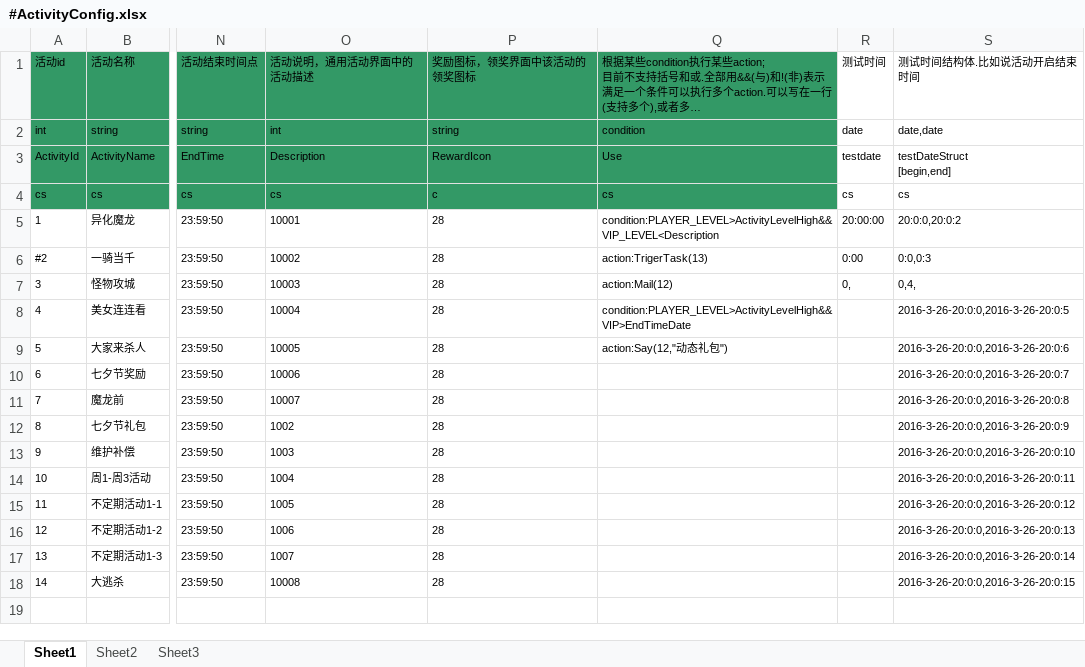
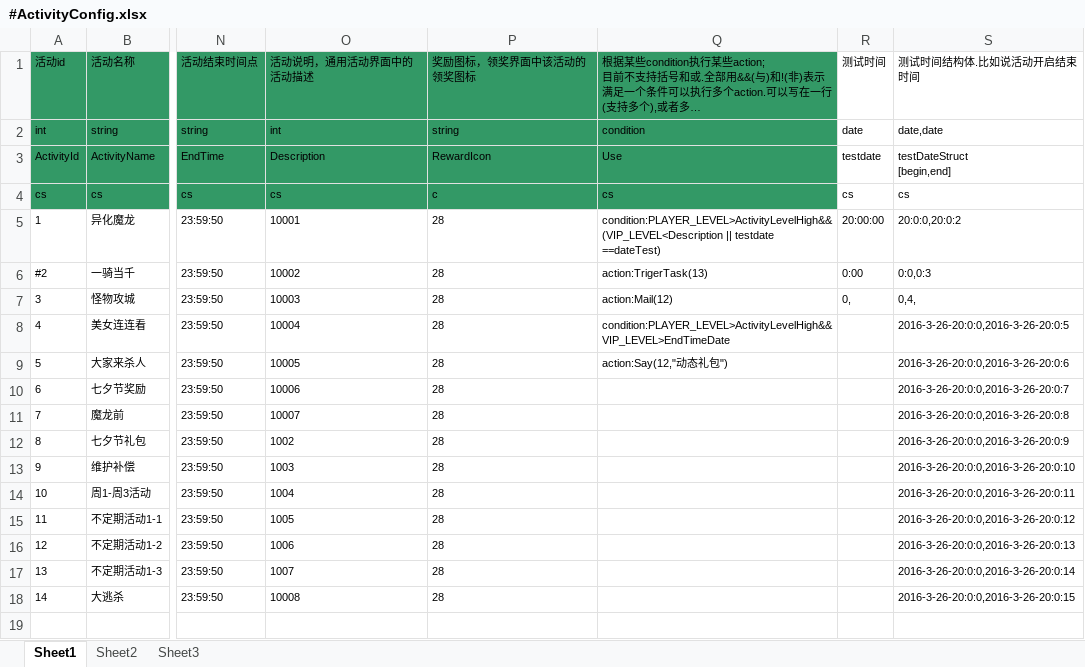
Before and after one commit to woopengcheng/GameLib, an Excel workbook: Tools/bin/GeneratorCSV/xls_config/#ActivityConfig.xlsx, sheet Sheet1, drawn as a sheet; only a part is shown, gaps mark what is left out; long unchanged cells end in …; values as stored, in another font and other column widths than the file's, no borders; the diff names each change by its address in the sheet, - before the commit and + after, or states it on an @@ line.

```diff
--- a/Tools/bin/GeneratorCSV/xls_config/#ActivityConfig.xlsx (sheet Sheet1)
+++ b/Tools/bin/GeneratorCSV/xls_config/#ActivityConfig.xlsx (sheet Sheet1)
-Q5: condition:PLAYER_LEVEL>ActivityLevelHigh&&VIP_LEVEL<Description
+Q5: condition:PLAYER_LEVEL>ActivityLevelHigh&&(VIP_LEVEL<Description || testdate ==dateTest)
-Q8: condition:PLAYER_LEVEL>ActivityLevelHigh&&VIP>EndTimeDate
+Q8: condition:PLAYER_LEVEL>ActivityLevelHigh&&VIP_LEVEL>EndTimeDate
```
Also changed, not shown: Tools/bin/GeneratorCSV/xls_config/#_ConditionConfig.xlsx, 27 other files.
